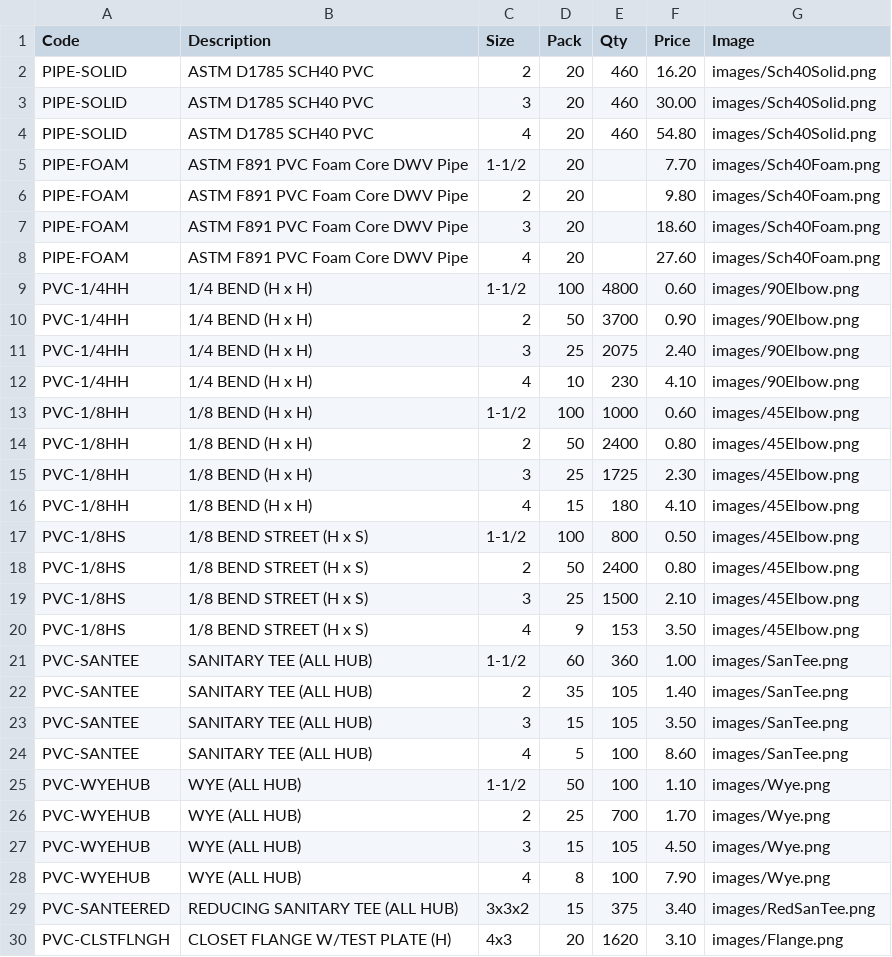
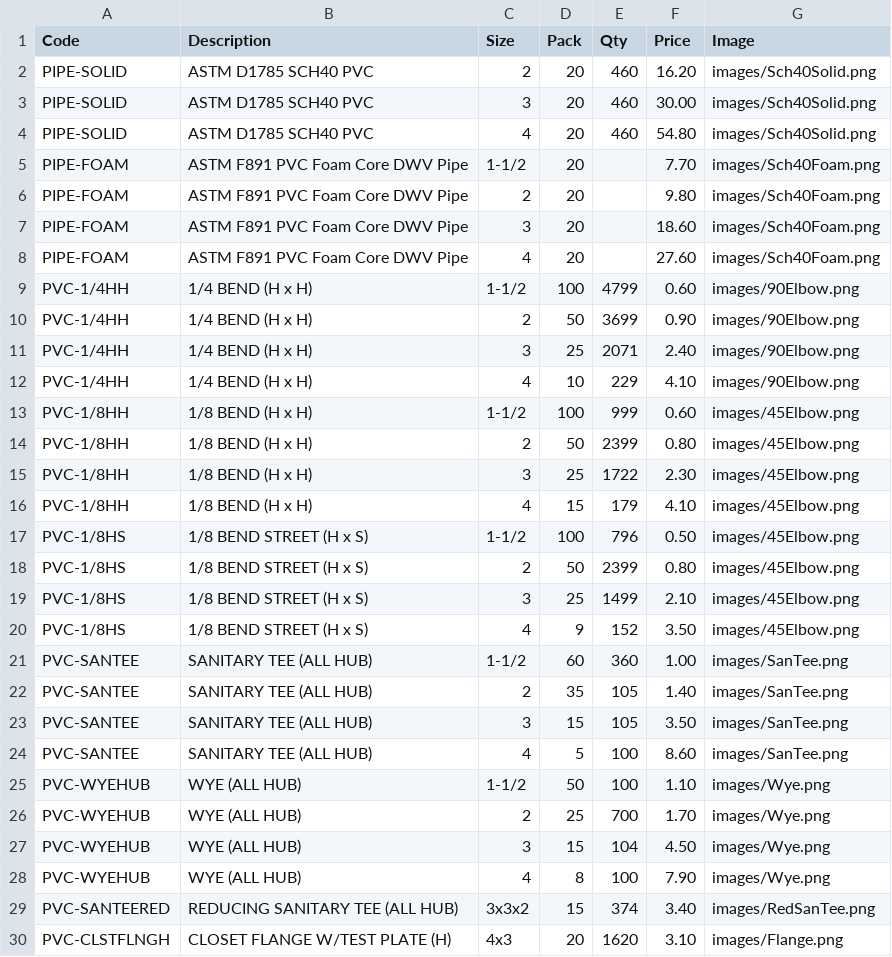
Before and after one commit to baruchbg/allprobuildingsupplies, a CSV file: products.csv, drawn as a sheet.

Commit message:
Admin: Update products

```diff
--- a/products.csv
+++ b/products.csv
@@ -8,14 +8,14 @@ PIPE-FOAM,ASTM F891 PVC Foam Core DWV Pipe,3,20,,18.60,images/Sch40Foam.png
 PIPE-FOAM,ASTM F891 PVC Foam Core DWV Pipe,4,20,,27.60,images/Sch40Foam.png
-PVC-1/4HH,1/4 BEND (H x H),1-1/2,100,4800,0.60,images/90Elbow.png
-PVC-1/4HH,1/4 BEND (H x H),2,50,3700,0.90,images/90Elbow.png
-PVC-1/4HH,1/4 BEND (H x H),3,25,2075,2.40,images/90Elbow.png
-PVC-1/4HH,1/4 BEND (H x H),4,10,230,4.10,images/90Elbow.png
-PVC-1/8HH,1/8 BEND (H x H),1-1/2,100,1000,0.60,images/45Elbow.png
-PVC-1/8HH,1/8 BEND (H x H),2,50,2400,0.80,images/45Elbow.png
-PVC-1/8HH,1/8 BEND (H x H),3,25,1725,2.30,images/45Elbow.png
-PVC-1/8HH,1/8 BEND (H x H),4,15,180,4.10,images/45Elbow.png
-PVC-1/8HS,1/8 BEND STREET (H x S),1-1/2,100,800,0.50,images/45Elbow.png
-PVC-1/8HS,1/8 BEND STREET (H x S),2,50,2400,0.80,images/45Elbow.png
-PVC-1/8HS,1/8 BEND STREET (H x S),3,25,1500,2.10,images/45Elbow.png
-PVC-1/8HS,1/8 BEND STREET (H x S),4,9,153,3.50,images/45Elbow.png
+PVC-1/4HH,1/4 BEND (H x H),1-1/2,100,4799,0.60,images/90Elbow.png
+PVC-1/4HH,1/4 BEND (H x H),2,50,3699,0.90,images/90Elbow.png
+PVC-1/4HH,1/4 BEND (H x H),3,25,2071,2.40,images/90Elbow.png
+PVC-1/4HH,1/4 BEND (H x H),4,10,229,4.10,images/90Elbow.png
+PVC-1/8HH,1/8 BEND (H x H),1-1/2,100,999,0.60,images/45Elbow.png
+PVC-1/8HH,1/8 BEND (H x H),2,50,2399,0.80,images/45Elbow.png
+PVC-1/8HH,1/8 BEND (H x H),3,25,1722,2.30,images/45Elbow.png
+PVC-1/8HH,1/8 BEND (H x H),4,15,179,4.10,images/45Elbow.png
+PVC-1/8HS,1/8 BEND STREET (H x S),1-1/2,100,796,0.50,images/45Elbow.png
+PVC-1/8HS,1/8 BEND STREET (H x S),2,50,2399,0.80,images/45Elbow.png
+PVC-1/8HS,1/8 BEND STREET (H x S),3,25,1499,2.10,images/45Elbow.png
+PVC-1/8HS,1/8 BEND STREET (H x S),4,9,152,3.50,images/45Elbow.png
 PVC-SANTEE,SANITARY TEE (ALL HUB),1-1/2,60,360,1.00,images/SanTee.png
@@ -26,5 +26,5 @@ PVC-WYEHUB,WYE (ALL HUB),1-1/2,50,100,1.10,images/Wye.png
 PVC-WYEHUB,WYE (ALL HUB),2,25,700,1.70,images/Wye.png
-PVC-WYEHUB,WYE (ALL HUB),3,15,105,4.50,images/Wye.png
+PVC-WYEHUB,WYE (ALL HUB),3,15,104,4.50,images/Wye.png
 PVC-WYEHUB,WYE (ALL HUB),4,8,100,7.90,images/Wye.png
-PVC-SANTEERED,REDUCING SANITARY TEE (ALL HUB),3x3x2,15,375,3.40,images/RedSanTee.png
+PVC-SANTEERED,REDUCING SANITARY TEE (ALL HUB),3x3x2,15,374,3.40,images/RedSanTee.png
 PVC-CLSTFLNGH,CLOSET FLANGE W/TEST PLATE (H),4x3,20,1620,3.10,images/Flange.png
```
